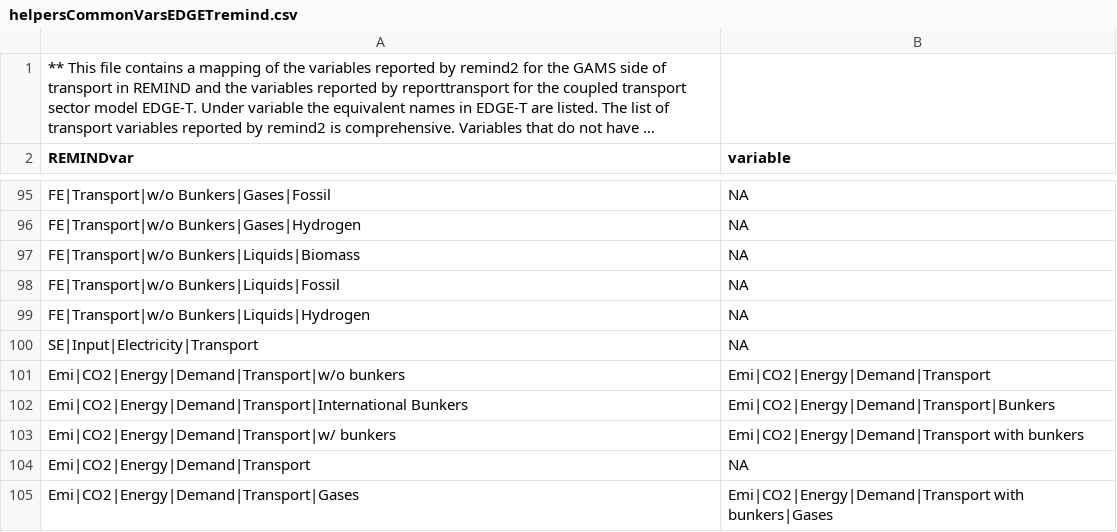
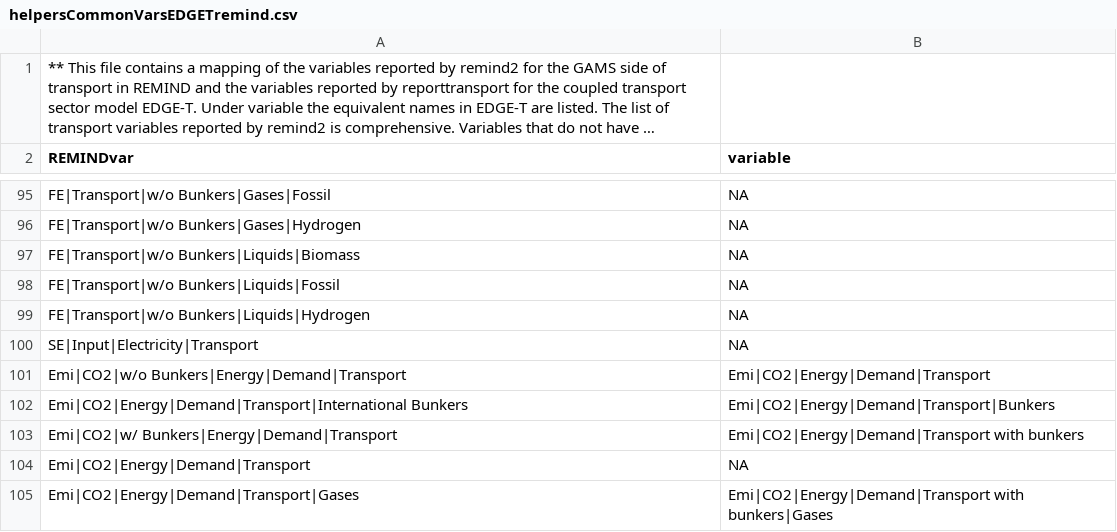
Before and after one commit to pik-piam/reporttransport, a CSV file: inst/helpersCommonVarsEDGETremind.csv, drawn as a sheet; only a part is shown, gaps mark what is left out; long unchanged cells end in ….

Commit message:
Update helpersCommonVarsEDGETremind.csv

```diff
--- a/inst/helpersCommonVarsEDGETremind.csv
+++ b/inst/helpersCommonVarsEDGETremind.csv
@@ -100,5 +100,5 @@ FE|Transport|w/o Bunkers|Liquids|Hydrogen                ;NA
 SE|Input|Electricity|Transport;NA
-Emi|CO2|Energy|Demand|Transport|w/o bunkers;Emi|CO2|Energy|Demand|Transport
+Emi|CO2|w/o Bunkers|Energy|Demand|Transport;Emi|CO2|Energy|Demand|Transport
 Emi|CO2|Energy|Demand|Transport|International Bunkers;Emi|CO2|Energy|Demand|Transport|Bunkers
-Emi|CO2|Energy|Demand|Transport|w/ bunkers;Emi|CO2|Energy|Demand|Transport with bunkers
+Emi|CO2|w/ Bunkers|Energy|Demand|Transport;Emi|CO2|Energy|Demand|Transport with bunkers
 Emi|CO2|Energy|Demand|Transport;NA
```
